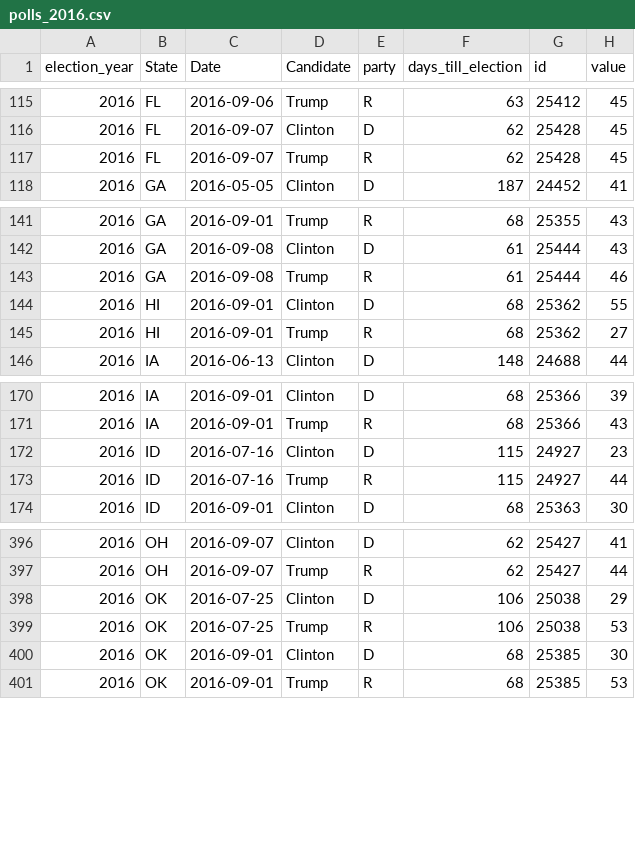
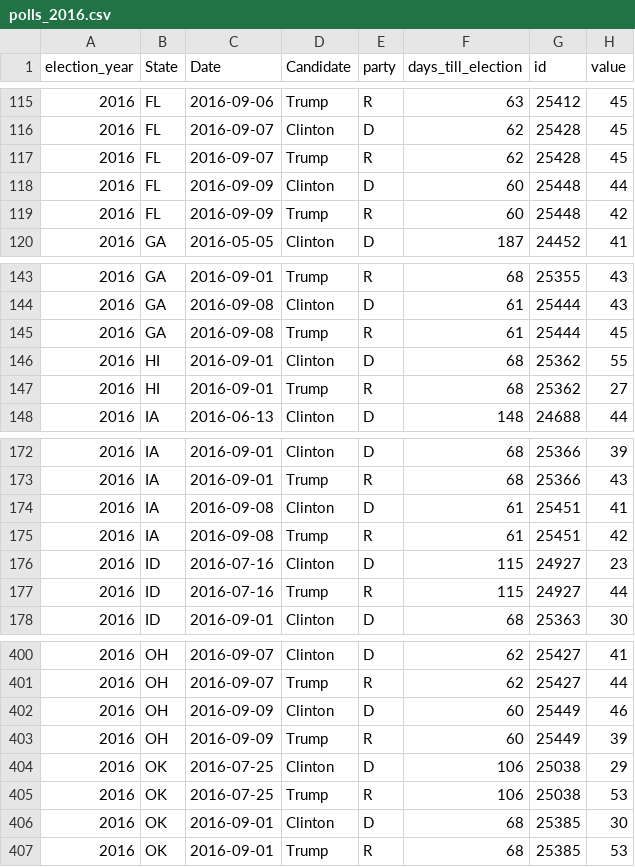
Before and after one commit to elliottevans/election-forecasts, a CSV file: polls/polls_2016.csv, drawn as a sheet; only a part is shown, gaps mark what is left out.

```diff
--- a/polls/polls_2016.csv
+++ b/polls/polls_2016.csv
@@ -117,2 +117,4 @@
 "2016","FL",2016-09-07,"Trump","R",62,25428,45
+"2016","FL",2016-09-09,"Clinton","D",60,25448,44
+"2016","FL",2016-09-09,"Trump","R",60,25448,42
 "2016","GA",2016-05-05,"Clinton","D",187,24452,41
@@ -142,3 +144,3 @@
 "2016","GA",2016-09-08,"Clinton","D",61,25444,43
-"2016","GA",2016-09-08,"Trump","R",61,25444,46
+"2016","GA",2016-09-08,"Trump","R",61,25444,45
 "2016","HI",2016-09-01,"Clinton","D",68,25362,55
@@ -171,2 +173,4 @@
 "2016","IA",2016-09-01,"Trump","R",68,25366,43
+"2016","IA",2016-09-08,"Clinton","D",61,25451,41
+"2016","IA",2016-09-08,"Trump","R",61,25451,42
 "2016","ID",2016-07-16,"Clinton","D",115,24927,23
@@ -397,2 +401,4 @@
 "2016","OH",2016-09-07,"Trump","R",62,25427,44
+"2016","OH",2016-09-09,"Clinton","D",60,25449,46
+"2016","OH",2016-09-09,"Trump","R",60,25449,39
 "2016","OK",2016-07-25,"Clinton","D",106,25038,29
```
Also changed, not shown: forecasts/national_forecasts.csv, polls/polls_total.csv, 10 other files.
